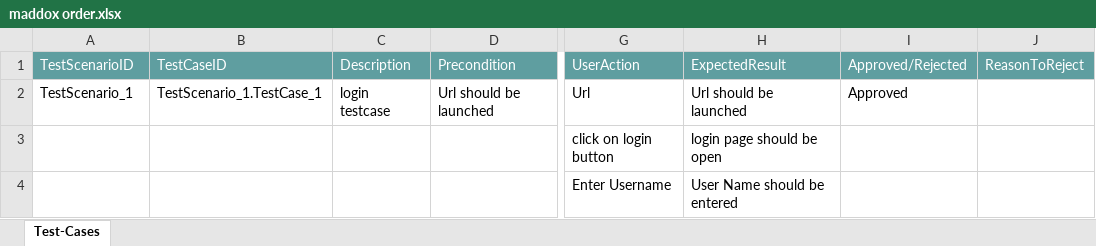
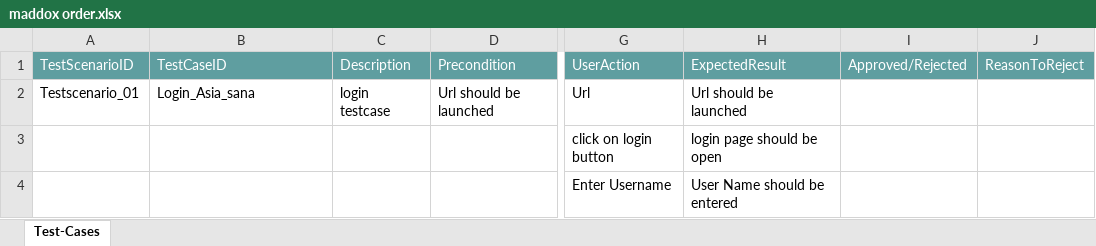
Before and after one commit to ShaikMohamedIrfan/INTEGRATIONTEST, an Excel workbook: maddox order.xlsx, sheet Test-Cases, drawn as a sheet; only a part is shown, gaps mark what is left out; values as stored, in another font and other column widths than the file's, no borders; table styles not drawn; the diff names each change by its address in the sheet, - before the commit and + after, or states it on an @@ line.

Commit message:
Initial Commit for Verification of Test cases

```diff
--- a/maddox order.xlsx (sheet Test-Cases)
+++ b/maddox order.xlsx (sheet Test-Cases)
-A2 (TestScenarioID): TestScenario_1
+A2 (TestScenarioID): Testscenario_01
-B2 (TestCaseID): TestScenario_1.TestCase_1
+B2 (TestCaseID): Login_Asia_sana
-I2 (Approved/Rejected): Approved
+I2 (Approved/Rejected): (empty)
```
